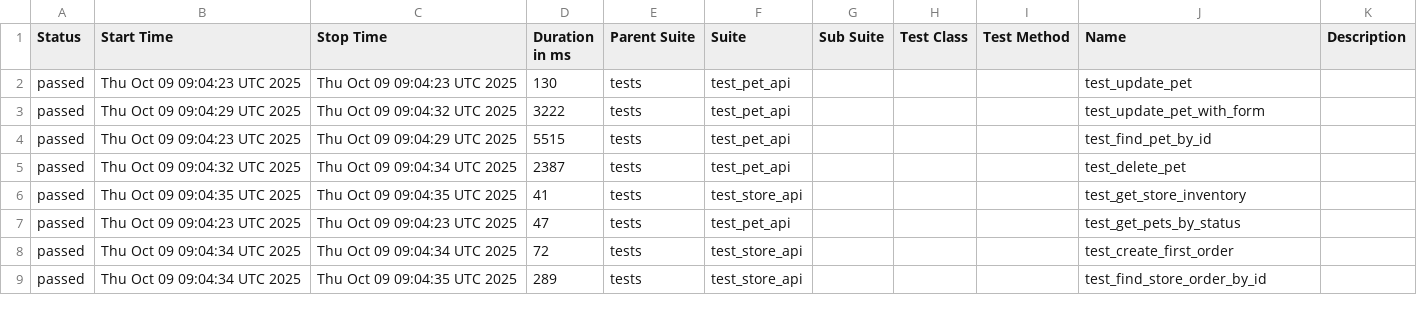
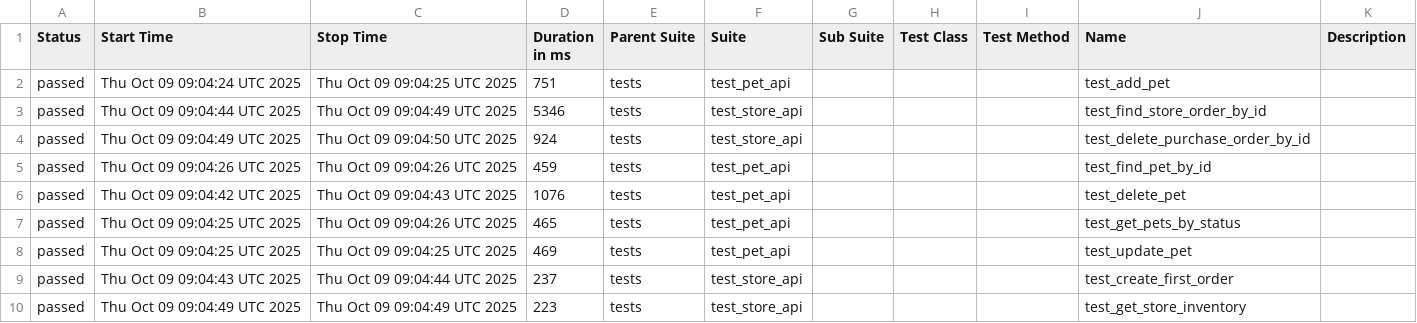
Before and after one commit to KovalIllia/petstore-api-tests, a CSV file: data/suites.csv, drawn as a sheet; only a part is shown; the diff covers the shown part only.

```diff
--- a/data/suites.csv
+++ b/data/suites.csv
@@ -1,9 +1,10 @@
 "Status","Start Time","Stop Time","Duration in ms","Parent Suite","Suite","Sub Suite","Test Class","Test Method","Name","Description"
-"passed","Thu Oct 09 09:04:23 UTC 2025","Thu Oct 09 09:04:23 UTC 2025","130","tests","test_pet_api","","","","test_update_pet",""
-"passed","Thu Oct 09 09:04:29 UTC 2025","Thu Oct 09 09:04:32 UTC 2025","3222","tests","test_pet_api","","","","test_update_pet_with_form",""
-"passed","Thu Oct 09 09:04:23 UTC 2025","Thu Oct 09 09:04:29 UTC 2025","5515","tests","test_pet_api","","","","test_find_pet_by_id",""
-"passed","Thu Oct 09 09:04:32 UTC 2025","Thu Oct 09 09:04:34 UTC 2025","2387","tests","test_pet_api","","","","test_delete_pet",""
-"passed","Thu Oct 09 09:04:35 UTC 2025","Thu Oct 09 09:04:35 UTC 2025","41","tests","test_store_api","","","","test_get_store_inventory",""
-"passed","Thu Oct 09 09:04:23 UTC 2025","Thu Oct 09 09:04:23 UTC 2025","47","tests","test_pet_api","","","","test_get_pets_by_status",""
-"passed","Thu Oct 09 09:04:34 UTC 2025","Thu Oct 09 09:04:34 UTC 2025","72","tests","test_store_api","","","","test_create_first_order",""
-"passed","Thu Oct 09 09:04:34 UTC 2025","Thu Oct 09 09:04:35 UTC 2025","289","tests","test_store_api","","","","test_find_store_order_by_id",""
+"passed","Thu Oct 09 09:04:24 UTC 2025","Thu Oct 09 09:04:25 UTC 2025","751","tests","test_pet_api","","","","test_add_pet",""
+"passed","Thu Oct 09 09:04:44 UTC 2025","Thu Oct 09 09:04:49 UTC 2025","5346","tests","test_store_api","","","","test_find_store_order_by_id",""
+"passed","Thu Oct 09 09:04:49 UTC 2025","Thu Oct 09 09:04:50 UTC 2025","924","tests","test_store_api","","","","test_delete_purchase_order_by_id",""
+"passed","Thu Oct 09 09:04:26 UTC 2025","Thu Oct 09 09:04:26 UTC 2025","459","tests","test_pet_api","","","","test_find_pet_by_id",""
+"passed","Thu Oct 09 09:04:42 UTC 2025","Thu Oct 09 09:04:43 UTC 2025","1076","tests","test_pet_api","","","","test_delete_pet",""
+"passed","Thu Oct 09 09:04:25 UTC 2025","Thu Oct 09 09:04:26 UTC 2025","465","tests","test_pet_api","","","","test_get_pets_by_status",""
+"passed","Thu Oct 09 09:04:25 UTC 2025","Thu Oct 09 09:04:25 UTC 2025","469","tests","test_pet_api","","","","test_update_pet",""
+"passed","Thu Oct 09 09:04:43 UTC 2025","Thu Oct 09 09:04:44 UTC 2025","237","tests","test_store_api","","","","test_create_first_order",""
+"passed","Thu Oct 09 09:04:49 UTC 2025","Thu Oct 09 09:04:49 UTC 2025","223","tests","test_store_api","","","","test_get_store_inventory",""
```
Also changed, not shown: 1 removed row and 8 edited cells elsewhere in this file, 42 other files.
